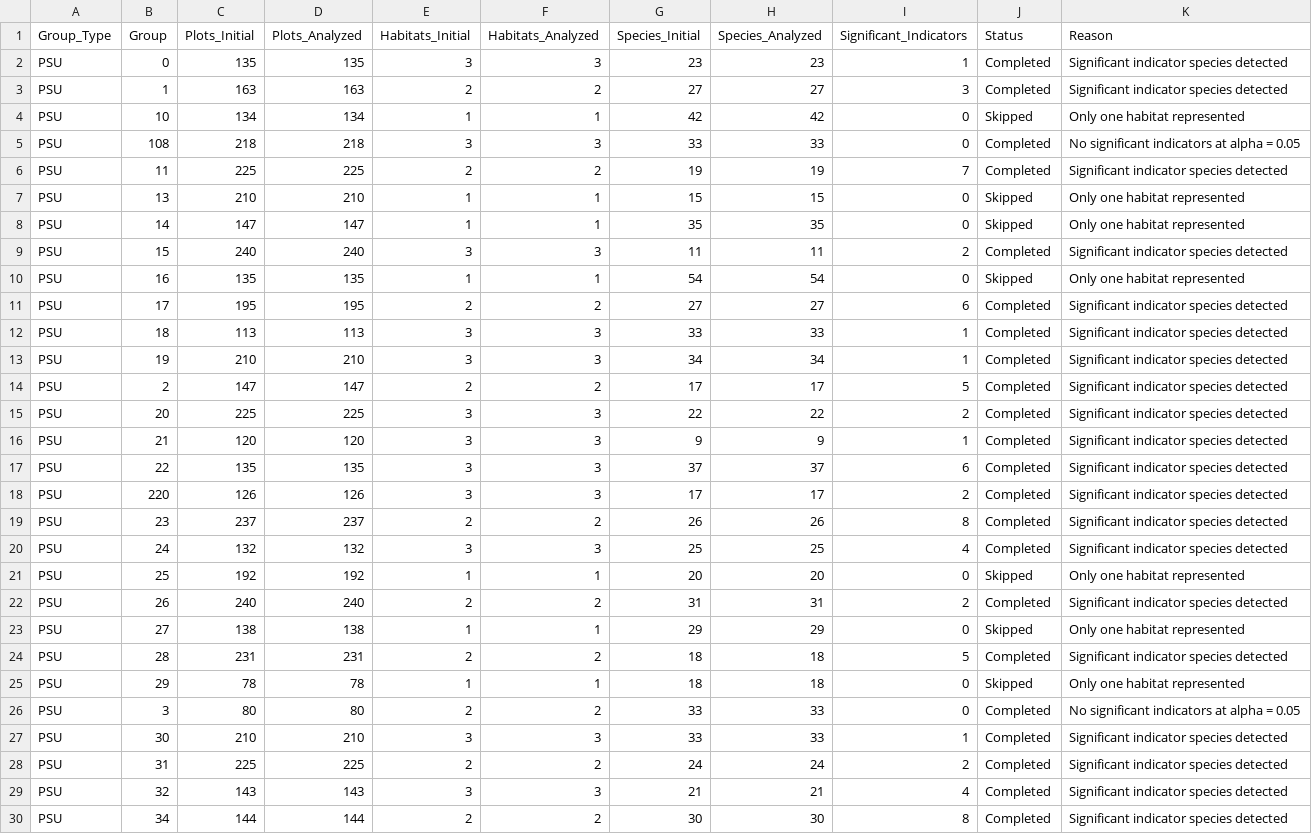
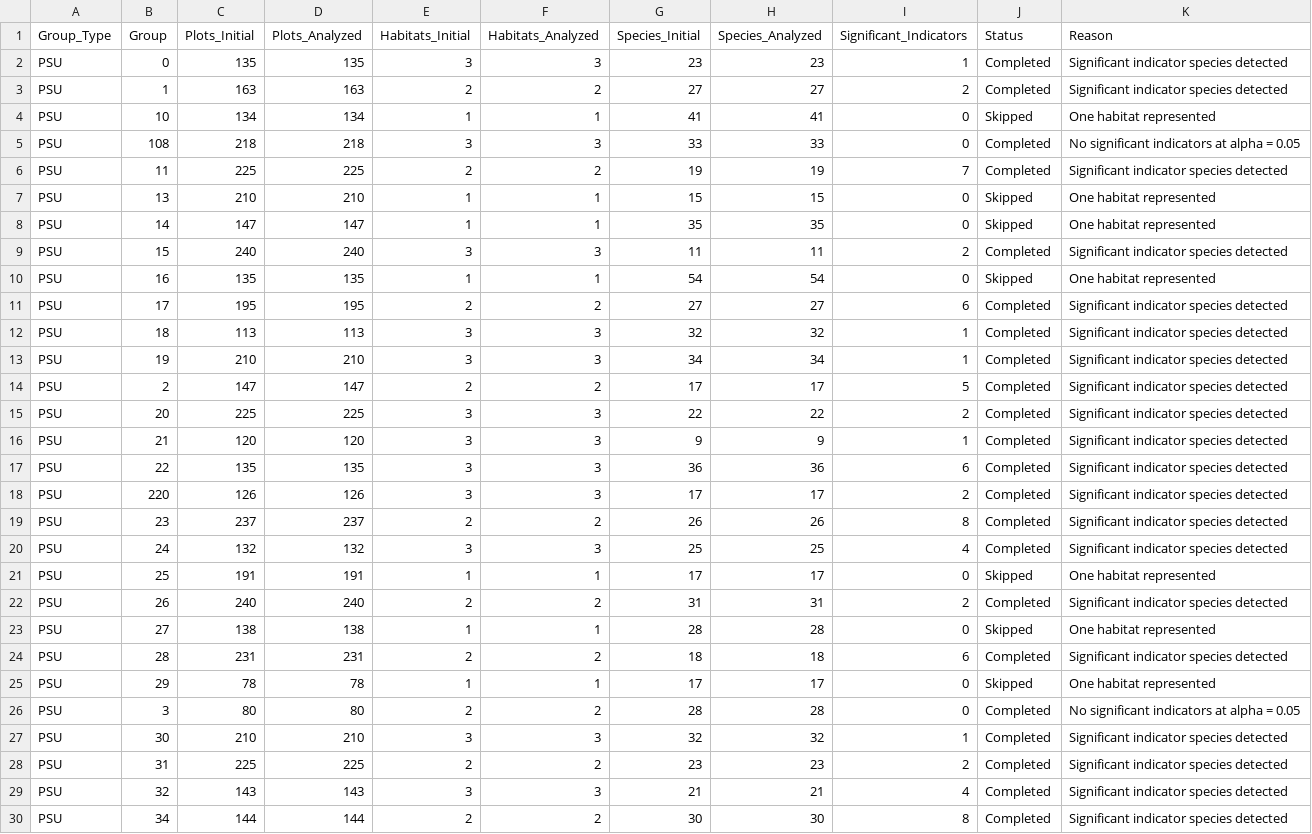
Before and after one commit to jedredwine/LPstatreview, a CSV file: analysis/Indicator_Species_Analysis/c1_PSU_Indicator_Species_Diagnostics.csv, drawn as a sheet; only a part is shown; the diff covers the shown part only.

```diff
--- a/analysis/Indicator_Species_Analysis/c1_PSU_Indicator_Species_Diagnostics.csv
+++ b/analysis/Indicator_Species_Analysis/c1_PSU_Indicator_Species_Diagnostics.csv
@@ -2,12 +2,12 @@
 "PSU","0",135,135,3,3,23,23,1,"Completed","Significant indicator species detected"
-"PSU","1",163,163,2,2,27,27,3,"Completed","Significant indicator species detected"
-"PSU","10",134,134,1,1,42,42,0,"Skipped","Only one habitat represented"
+"PSU","1",163,163,2,2,27,27,2,"Completed","Significant indicator species detected"
+"PSU","10",134,134,1,1,41,41,0,"Skipped","One habitat represented"
 "PSU","108",218,218,3,3,33,33,0,"Completed","No significant indicators at alpha = 0.05"
 "PSU","11",225,225,2,2,19,19,7,"Completed","Significant indicator species detected"
-"PSU","13",210,210,1,1,15,15,0,"Skipped","Only one habitat represented"
-"PSU","14",147,147,1,1,35,35,0,"Skipped","Only one habitat represented"
+"PSU","13",210,210,1,1,15,15,0,"Skipped","One habitat represented"
+"PSU","14",147,147,1,1,35,35,0,"Skipped","One habitat represented"
 "PSU","15",240,240,3,3,11,11,2,"Completed","Significant indicator species detected"
-"PSU","16",135,135,1,1,54,54,0,"Skipped","Only one habitat represented"
+"PSU","16",135,135,1,1,54,54,0,"Skipped","One habitat represented"
 "PSU","17",195,195,2,2,27,27,6,"Completed","Significant indicator species detected"
-"PSU","18",113,113,3,3,33,33,1,"Completed","Significant indicator species detected"
+"PSU","18",113,113,3,3,32,32,1,"Completed","Significant indicator species detected"
 "PSU","19",210,210,3,3,34,34,1,"Completed","Significant indicator species detected"
@@ -16,3 +16,3 @@
 "PSU","21",120,120,3,3,9,9,1,"Completed","Significant indicator species detected"
-"PSU","22",135,135,3,3,37,37,6,"Completed","Significant indicator species detected"
+"PSU","22",135,135,3,3,36,36,6,"Completed","Significant indicator species detected"
 "PSU","220",126,126,3,3,17,17,2,"Completed","Significant indicator species detected"
@@ -20,10 +20,10 @@
 "PSU","24",132,132,3,3,25,25,4,"Completed","Significant indicator species detected"
-"PSU","25",192,192,1,1,20,20,0,"Skipped","Only one habitat represented"
+"PSU","25",191,191,1,1,17,17,0,"Skipped","One habitat represented"
 "PSU","26",240,240,2,2,31,31,2,"Completed","Significant indicator species detected"
-"PSU","27",138,138,1,1,29,29,0,"Skipped","Only one habitat represented"
-"PSU","28",231,231,2,2,18,18,5,"Completed","Significant indicator species detected"
-"PSU","29",78,78,1,1,18,18,0,"Skipped","Only one habitat represented"
-"PSU","3",80,80,2,2,33,33,0,"Completed","No significant indicators at alpha = 0.05"
-"PSU","30",210,210,3,3,33,33,1,"Completed","Significant indicator species detected"
-"PSU","31",225,225,2,2,24,24,2,"Completed","Significant indicator species detected"
+"PSU","27",138,138,1,1,28,28,0,"Skipped","One habitat represented"
+"PSU","28",231,231,2,2,18,18,6,"Completed","Significant indicator species detected"
+"PSU","29",78,78,1,1,17,17,0,"Skipped","One habitat represented"
+"PSU","3",80,80,2,2,28,28,0,"Completed","No significant indicators at alpha = 0.05"
+"PSU","30",210,210,3,3,32,32,1,"Completed","Significant indicator species detected"
+"PSU","31",225,225,2,2,23,23,2,"Completed","Significant indicator species detected"
 "PSU","32",143,143,3,3,21,21,4,"Completed","Significant indicator species detected"
```
Also changed, not shown: 5 removed rows and 20 edited cells elsewhere in this file, analysis/Indicator_Species_Analysis/c1_All_PSU_Indicator_Species_Results.csv, analysis/Indicator_Species_Analysis/c1_All_Region_Indicator_Species_Results.csv, 4 other files.
